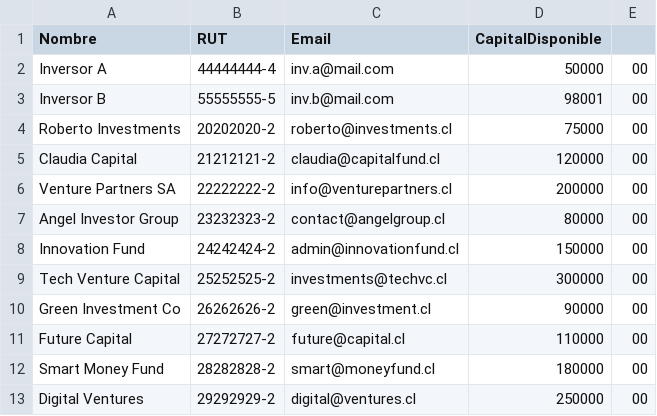
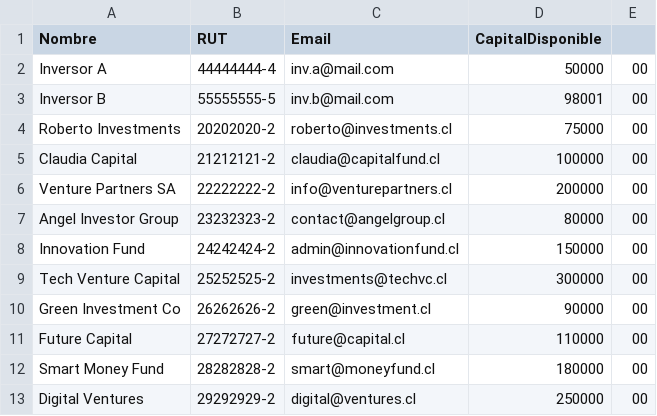
Before and after one commit to JuanGatica18/Proyecto-Empresario, a CSV file: inversores.csv, drawn as a sheet.

```diff
--- a/inversores.csv
+++ b/inversores.csv
@@ -4,3 +4,3 @@ Inversor B,55555555-5,inv.b@mail.com,98001,00
 Roberto Investments,20202020-2,roberto@investments.cl,75000,00
-Claudia Capital,21212121-2,claudia@capitalfund.cl,120000,00
+Claudia Capital,21212121-2,claudia@capitalfund.cl,100000,00
 Venture Partners SA,22222222-2,info@venturepartners.cl,200000,00
```
Also changed, not shown: 11 other files.
